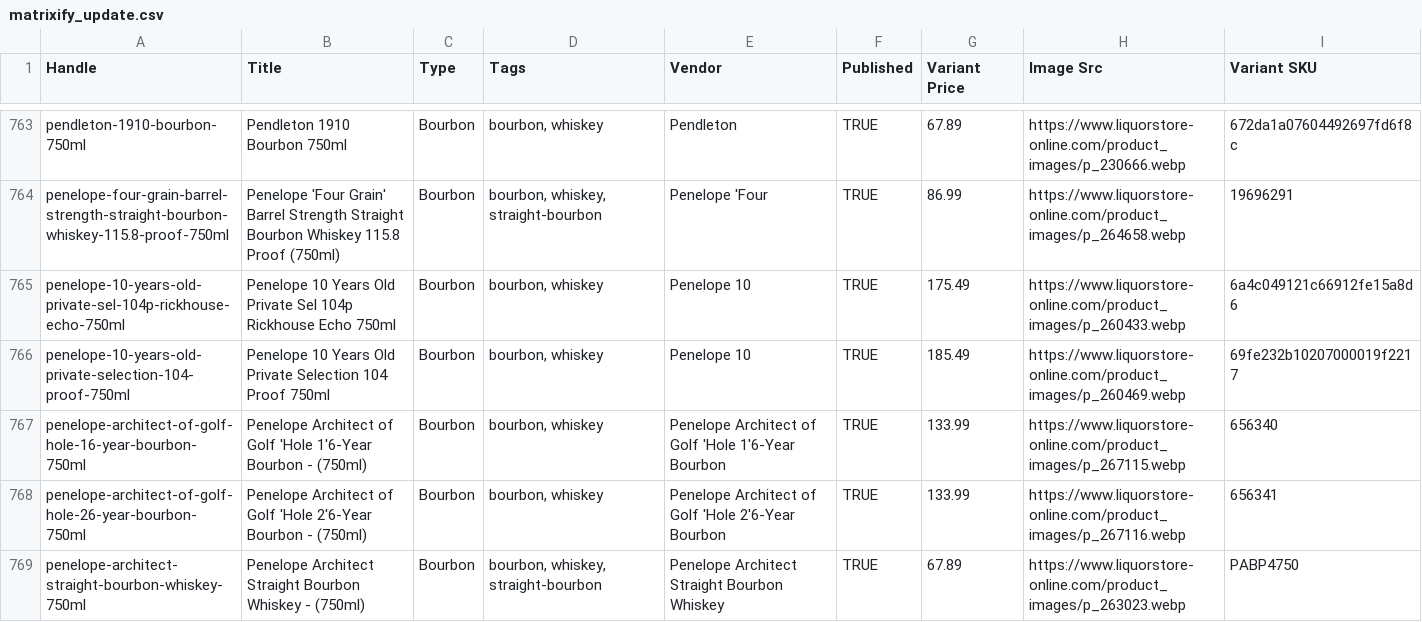
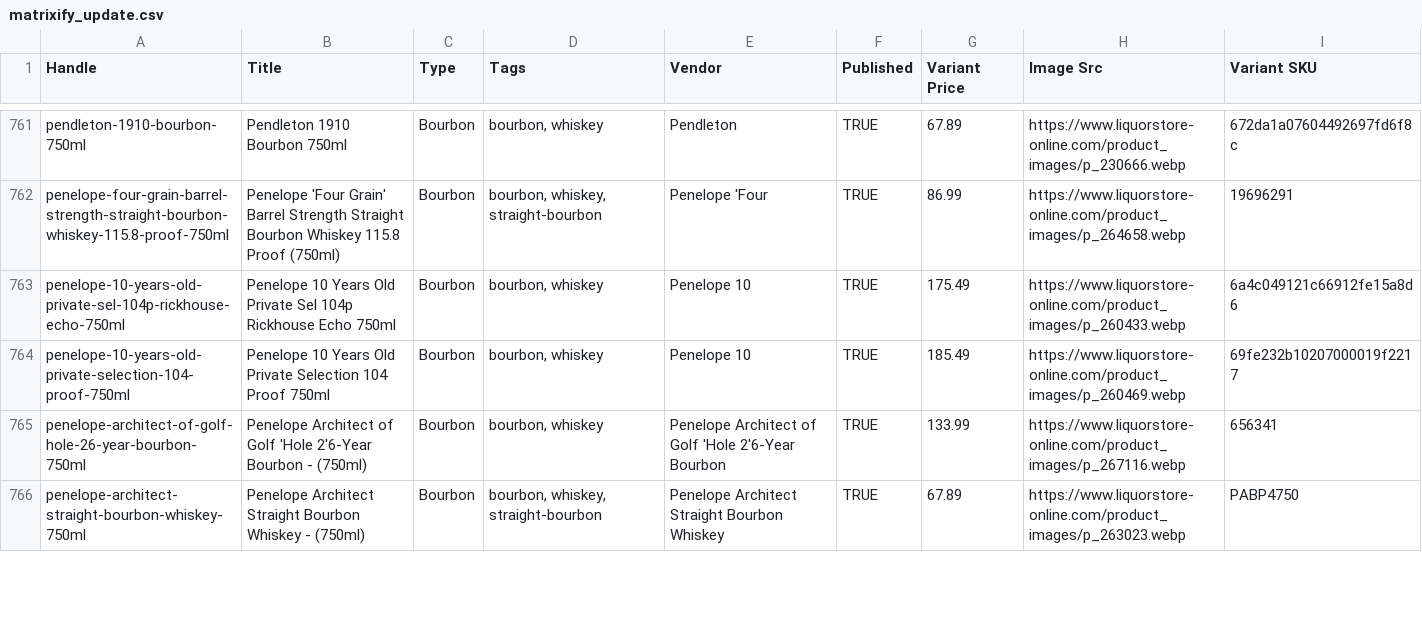
Before and after one commit to Njawnson/bourbon-shopify-sync, a CSV file: output/matrixify_update.csv, drawn as a sheet; only a part is shown, gaps mark what is left out; removed rows and columns are numbered as before the commit, all else as after; the diff covers the shown part only; the diff names each change by its address in the sheet, - before the commit and + after, or states it on an @@ line.

```diff
--- a/output/matrixify_update.csv
+++ b/output/matrixify_update.csv
-row 767: penelope-architect-of-golf-hole-16-year-bourbon-750ml | Penelope Architect of Golf 'Hole 1'6-Year Bourbon - (750ml) | Bourbon | bourbon, whiskey | Penelope Architect of Golf 'Hole 1'6-Year Bourbon | TRUE | 133.99 | https://www.liquorstore-online.com/product_images/p_267115.webp | 656340
```
Also changed, not shown: 3 added rows, 7 removed rows and 6 edited cells elsewhere in this file.
